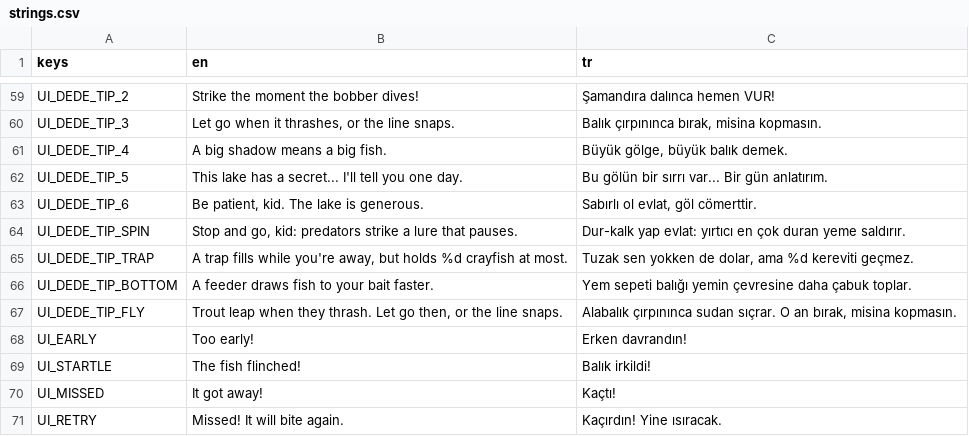
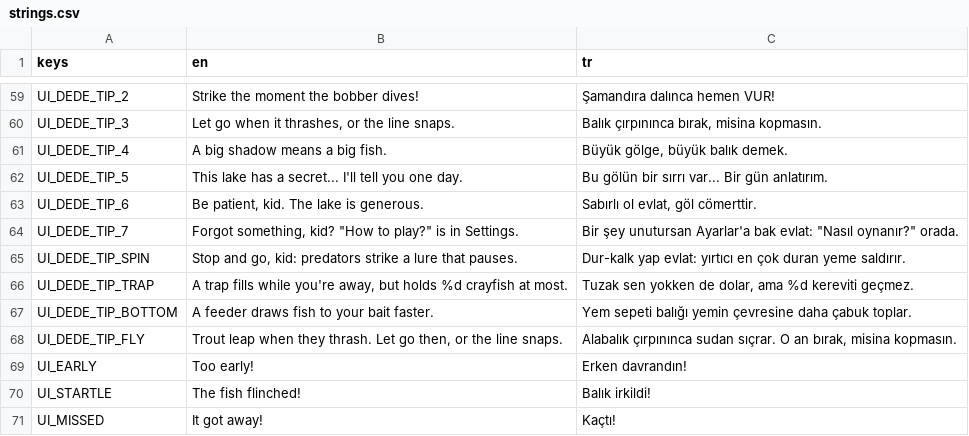
Before and after one commit to ErsinAydogmuss/game1, a CSV file: localization/strings.csv, drawn as a sheet; only a part is shown, gaps mark what is left out; the shorter side is filled out with more unchanged rows; the diff names each change by its address in the sheet, - before the commit and + after, or states it on an @@ line.

```diff
--- a/localization/strings.csv
+++ b/localization/strings.csv
+row 64: UI_DEDE_TIP_7 | Forgot something, kid? "How to play?" is in Settings. | Bir şey unutursan Ayarlar'a bak evlat: "Nasıl oynanır?" orada.
```
Also changed, not shown: 4 other files.
